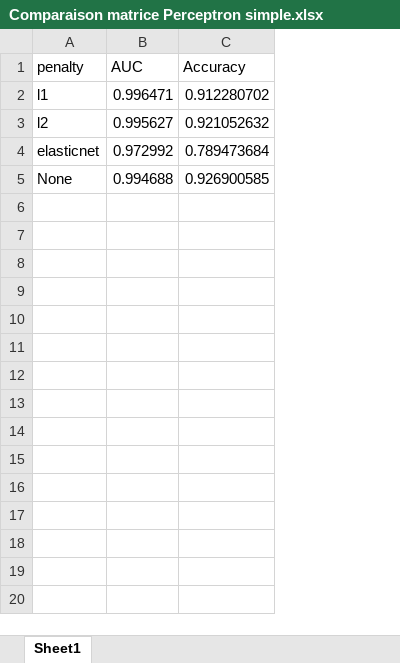
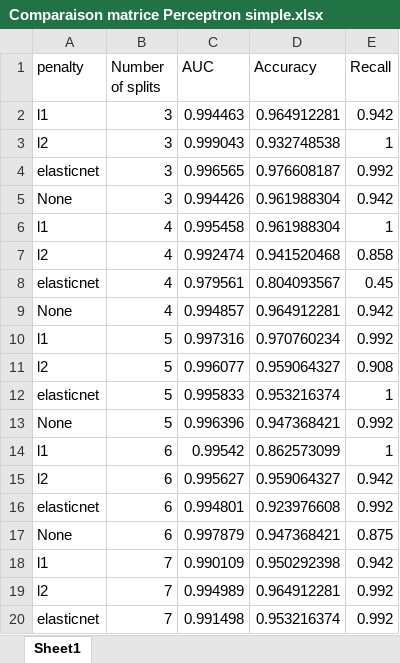
Before and after one commit to alixgnl/Projet_data, an Excel workbook: dataset et tests/Comparaison matrice Perceptron simple.xlsx, sheet Sheet1, drawn as a sheet; only a part is shown; values as stored, in another font and other column widths than the file's, no borders; conditional formats not drawn; addresses are those after the commit; the diff covers the shown part only; the diff names each change by its address in the sheet, - before the commit and + after, or states it on an @@ line.

Commit message:
matrice perceptron

```diff
--- a/dataset et tests/Comparaison matrice Perceptron simple.xlsx (sheet Sheet1)
+++ b/dataset et tests/Comparaison matrice Perceptron simple.xlsx (sheet Sheet1)
+column B (Number of splits), row 2: 3; rows 15-17: all 6
+column E (Recall), row 2: 0.942; rows 15-17: 0.942 | 0.992 | 0.875
-C2 (AUC): 0.996471
+C2 (AUC): 0.994463
-D2 (Accuracy): 0.912280702
+D2 (Accuracy): 0.964912281
+row 3: l2 | 3 | 0.999043 | 0.932748538 | 1
+row 4: elasticnet | 3 | 0.996565 | 0.976608187 | 0.992
+row 5: None | 3 | 0.994426 | 0.961988304 | 0.942
+row 6: l1 | 4 | 0.995458 | 0.961988304 | 1
+row 7: l2 | 4 | 0.992474 | 0.941520468 | 0.858
+row 8: elasticnet | 4 | 0.979561 | 0.804093567 | 0.45
+row 9: None | 4 | 0.994857 | 0.964912281 | 0.942
+row 10: l1 | 5 | 0.997316 | 0.970760234 | 0.992
+row 11: l2 | 5 | 0.996077 | 0.959064327 | 0.908
+row 12: elasticnet | 5 | 0.995833 | 0.953216374 | 1
+row 13: None | 5 | 0.996396 | 0.947368421 | 0.992
+row 14: l1 | 6 | 0.99542 | 0.862573099 | 1
-D15 (Accuracy): 0.921052632
+D15 (Accuracy): 0.959064327
-C16 (AUC): 0.972992
+C16 (AUC): 0.994801
-D16 (Accuracy): 0.789473684
+D16 (Accuracy): 0.923976608
-C17 (AUC): 0.994688
+C17 (AUC): 0.997879
-D17 (Accuracy): 0.926900585
+D17 (Accuracy): 0.947368421
+row 18: l1 | 7 | 0.990109 | 0.950292398 | 0.942
+row 19: l2 | 7 | 0.994989 | 0.964912281 | 0.992
+row 20: elasticnet | 7 | 0.991498 | 0.953216374 | 0.992
```
Also changed, not shown: 17 added rows elsewhere in this sheet.
